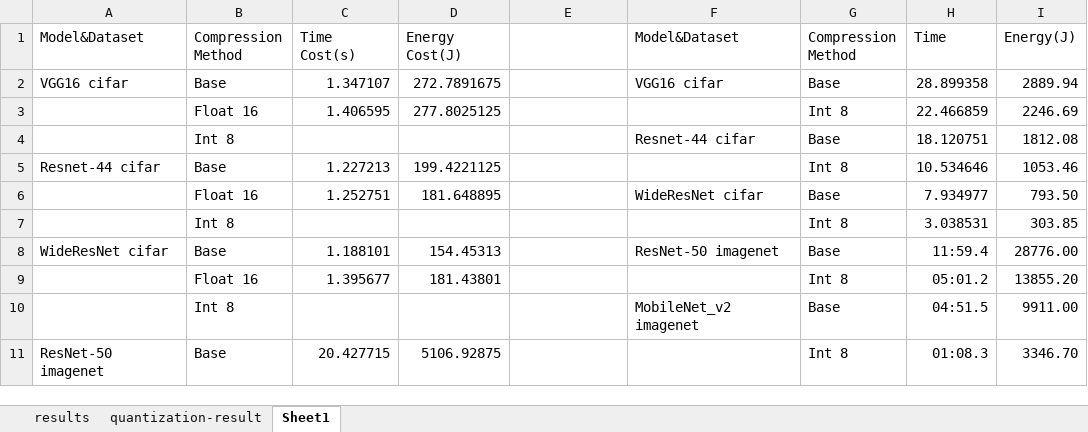
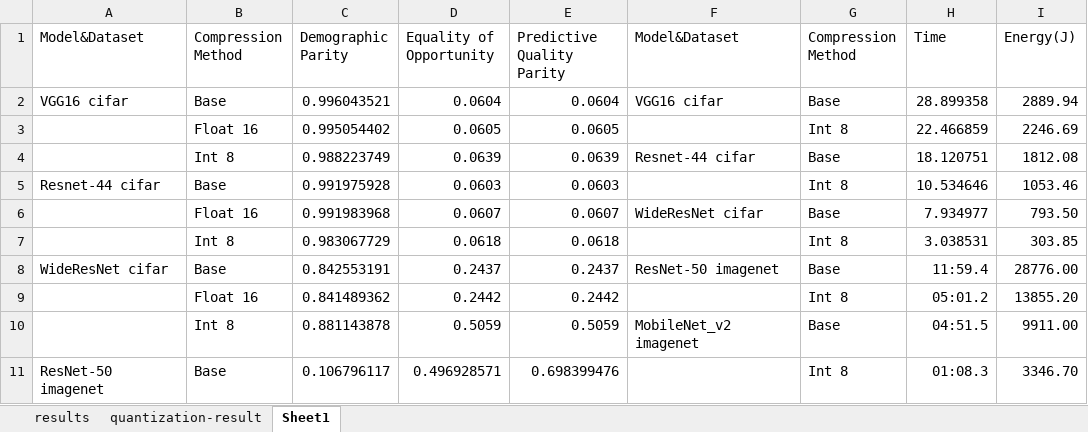
Before and after one commit to Flamexmt/evaluate-project, an Excel workbook: compression-result.xlsx, sheet Sheet1, drawn as a sheet; only a part is shown; values as stored, in another font and other column widths than the file's, no borders; the diff covers the shown part only; the diff names each change by its address in the sheet, - before the commit and + after, or states it on an @@ line.

Commit message:
Update compression-result.xlsx

```diff
--- a/compression-result.xlsx (sheet Sheet1)
+++ b/compression-result.xlsx (sheet Sheet1)
-C1: Time Cost(s)
+C1: Demographic Parity
-D1: Energy Cost(J)
+D1: Equality of Opportunity
-E1: (empty)
+E1: Predictive Quality Parity
-C2 (Demographic Parity): 1.347107
+C2 (Demographic Parity): 0.996043521
-D2 (Equality of Opportunity): 272.7891675
+D2 (Equality of Opportunity): 0.0604
-E2 (Predictive Quality Parity): (empty)
+E2 (Predictive Quality Parity): 0.0604
-C3 (Demographic Parity): 1.406595
+C3 (Demographic Parity): 0.995054402
-D3 (Equality of Opportunity): 277.8025125
+D3 (Equality of Opportunity): 0.0605
-E3 (Predictive Quality Parity): (empty)
+E3 (Predictive Quality Parity): 0.0605
-C4 (Demographic Parity): (empty)
+C4 (Demographic Parity): 0.988223749
-D4 (Equality of Opportunity): (empty)
+D4 (Equality of Opportunity): 0.0639
-E4 (Predictive Quality Parity): (empty)
+E4 (Predictive Quality Parity): 0.0639
-C5 (Demographic Parity): 1.227213
+C5 (Demographic Parity): 0.991975928
-D5 (Equality of Opportunity): 199.4221125
+D5 (Equality of Opportunity): 0.0603
-E5 (Predictive Quality Parity): (empty)
+E5 (Predictive Quality Parity): 0.0603
-C6 (Demographic Parity): 1.252751
+C6 (Demographic Parity): 0.991983968
-D6 (Equality of Opportunity): 181.648895
+D6 (Equality of Opportunity): 0.0607
-E6 (Predictive Quality Parity): (empty)
+E6 (Predictive Quality Parity): 0.0607
-C7 (Demographic Parity): (empty)
+C7 (Demographic Parity): 0.983067729
-D7 (Equality of Opportunity): (empty)
+D7 (Equality of Opportunity): 0.0618
-E7 (Predictive Quality Parity): (empty)
+E7 (Predictive Quality Parity): 0.0618
-C8 (Demographic Parity): 1.188101
+C8 (Demographic Parity): 0.842553191
-D8 (Equality of Opportunity): 154.45313
+D8 (Equality of Opportunity): 0.2437
-E8 (Predictive Quality Parity): (empty)
+E8 (Predictive Quality Parity): 0.2437
-C9 (Demographic Parity): 1.395677
+C9 (Demographic Parity): 0.841489362
-D9 (Equality of Opportunity): 181.43801
+D9 (Equality of Opportunity): 0.2442
-E9 (Predictive Quality Parity): (empty)
+E9 (Predictive Quality Parity): 0.2442
-C10 (Demographic Parity): (empty)
+C10 (Demographic Parity): 0.881143878
-D10 (Equality of Opportunity): (empty)
+D10 (Equality of Opportunity): 0.5059
-E10 (Predictive Quality Parity): (empty)
+E10 (Predictive Quality Parity): 0.5059
-C11 (Demographic Parity): 20.427715
+C11 (Demographic Parity): 0.106796117
-D11 (Equality of Opportunity): 5106.92875
+D11 (Equality of Opportunity): 0.496928571
-E11 (Predictive Quality Parity): (empty)
+E11 (Predictive Quality Parity): 0.698399476
```
Also changed, not shown: 4 added rows, 4 removed rows and 12 edited cells elsewhere in this sheet.
